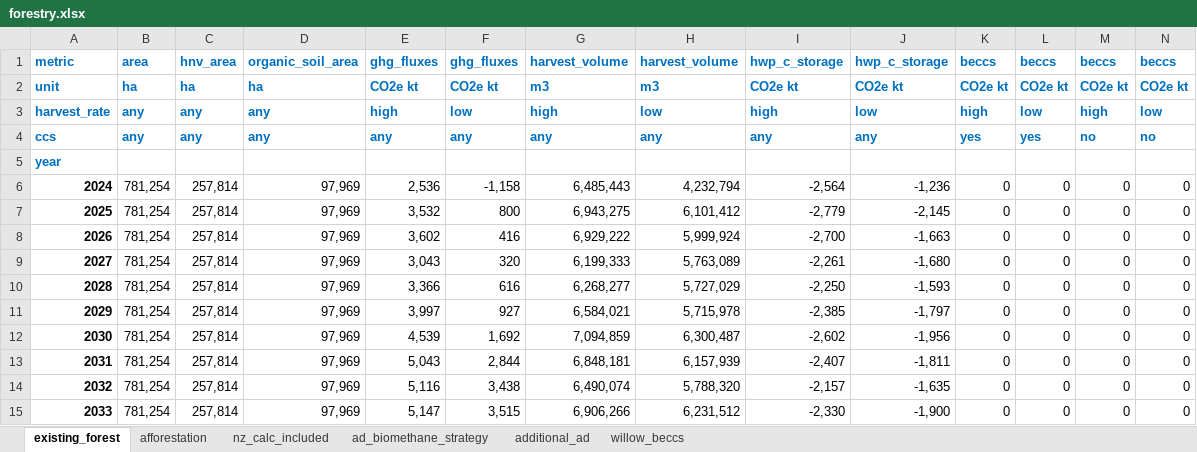
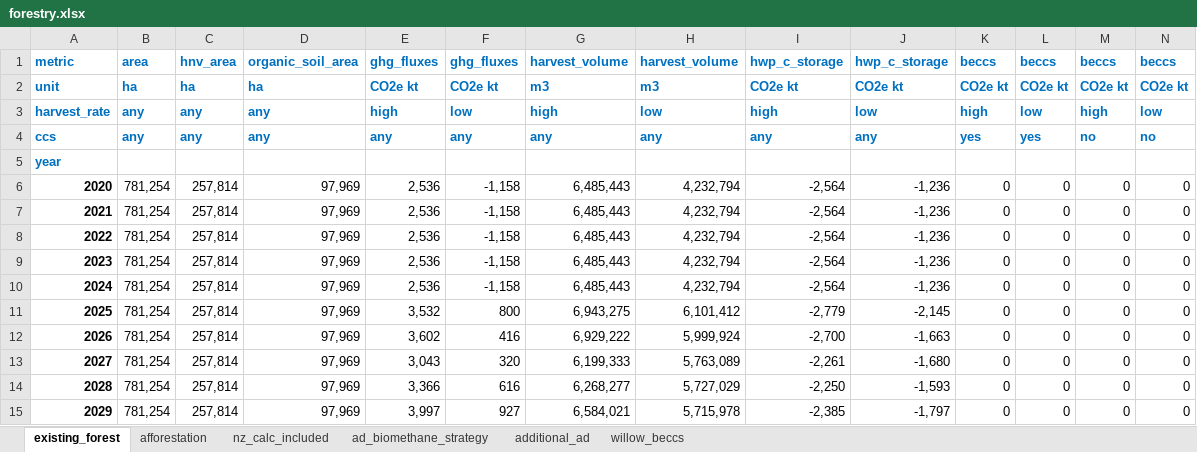
Before and after one commit to mittemic/OptiGOBTimeSeries, an Excel workbook: data/forestry.xlsx, sheet existing_forest, drawn as a sheet; only a part is shown; the shorter side is filled out with more unchanged rows; values as stored, in another font and other column widths than the file's, no borders; rows hold the shown columns only; the diff names each change by its address in the sheet, - before the commit and + after, or states it on an @@ line.

Commit message:
bug fixing forestry

```diff
--- a/data/forestry.xlsx (sheet existing_forest)
+++ b/data/forestry.xlsx (sheet existing_forest)
+row 6: 2020 | 781,254 | 257,814 | 97,969 | 2,536 | -1,158 | 6,485,443 | 4,232,794 | -2,564 | -1,236 | 0 | 0 | 0 | 0
+row 7: 2021 | 781,254 | 257,814 | 97,969 | 2,536 | -1,158 | 6,485,443 | 4,232,794 | -2,564 | -1,236 | 0 | 0 | 0 | 0
+row 8: 2022 | 781,254 | 257,814 | 97,969 | 2,536 | -1,158 | 6,485,443 | 4,232,794 | -2,564 | -1,236 | 0 | 0 | 0 | 0
+row 9: 2023 | 781,254 | 257,814 | 97,969 | 2,536 | -1,158 | 6,485,443 | 4,232,794 | -2,564 | -1,236 | 0 | 0 | 0 | 0
```
Also changed, not shown: sheet afforestation, 4 other files.
